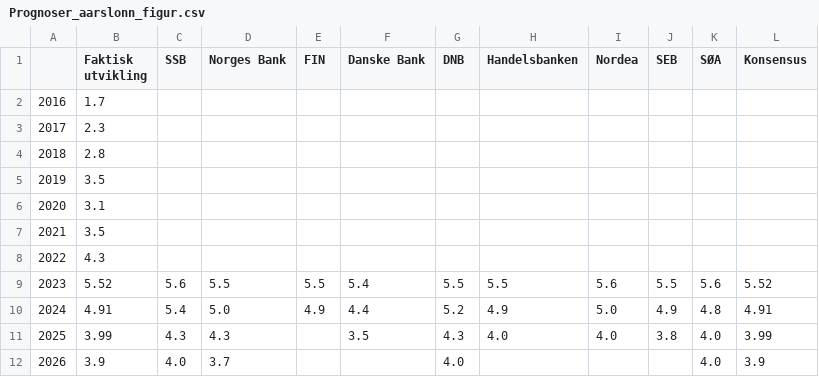
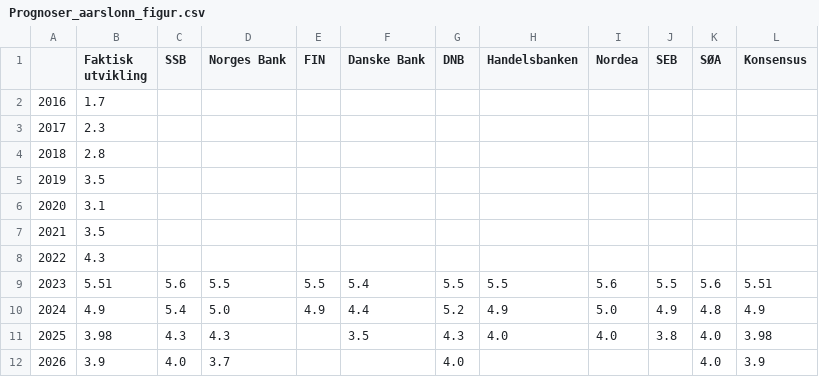
Before and after one commit to Qery-Data/NLM-Datatracker, a CSV file: data/Prognoser_aarslonn_figur.csv, drawn as a sheet.

Commit message:
Latest data: 2023-12-18-06-14-58

```diff
--- a/data/Prognoser_aarslonn_figur.csv
+++ b/data/Prognoser_aarslonn_figur.csv
@@ -8,5 +8,5 @@
 2022,4.3,,,,,,,,,,
-2023,5.52,5.6,5.5,5.5,5.4,5.5,5.5,5.6,5.5,5.6,5.52
-2024,4.91,5.4,5.0,4.9,4.4,5.2,4.9,5.0,4.9,4.8,4.91
-2025,3.99,4.3,4.3,,3.5,4.3,4.0,4.0,3.8,4.0,3.99
+2023,5.51,5.6,5.5,5.5,5.4,5.5,5.5,5.6,5.5,5.6,5.51
+2024,4.9,5.4,5.0,4.9,4.4,5.2,4.9,5.0,4.9,4.8,4.9
+2025,3.98,4.3,4.3,,3.5,4.3,4.0,4.0,3.8,4.0,3.98
 2026,3.9,4.0,3.7,,,4.0,,,,4.0,3.9
```
Also changed, not shown: data/Prognoser_aarslonn_tabell.csv, data/Prognoser_bnp_fn_konsensus_figur.csv, 5 other files.
